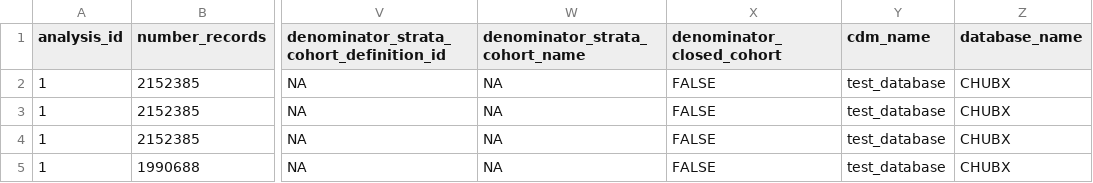
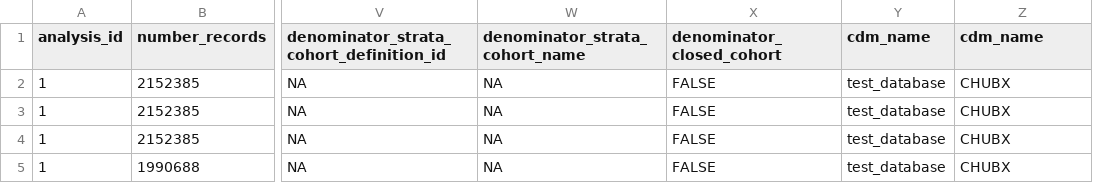
Before and after one commit to darwin-eu/ReportGenerator, a CSV file: inst/extdata/csv/test_database_incidence_attrition_2023_08_25.csv, drawn as a sheet; only a part is shown, gaps mark what is left out; the diff names each change by its address in the sheet, - before the commit and + after, or states it on an @@ line.

Commit message:
cdmName changed

```diff
--- a/inst/extdata/csv/test_database_incidence_attrition_2023_08_25.csv
+++ b/inst/extdata/csv/test_database_incidence_attrition_2023_08_25.csv
-Z1: database_name
+Z1: cdm_name
```
Also changed, not shown: inst/extdata/csv/test_database_incidence_estimates_2023_08_25.csv, inst/extdata/csv/test_database_prevalence_attrition_2023_08_25.csv, 20 other files.
